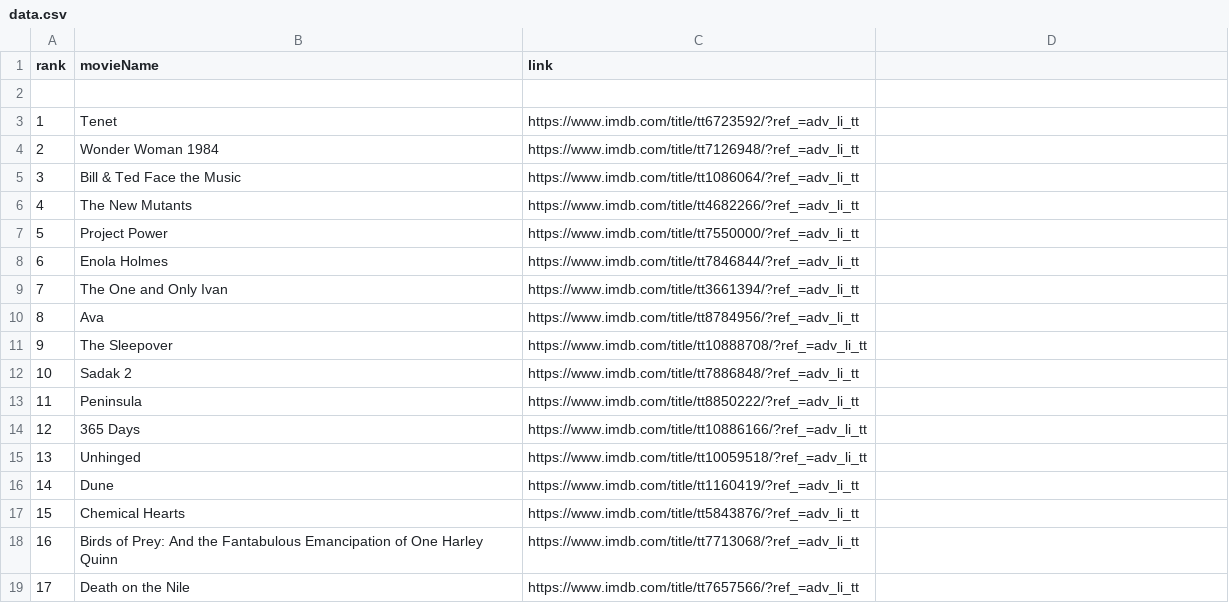
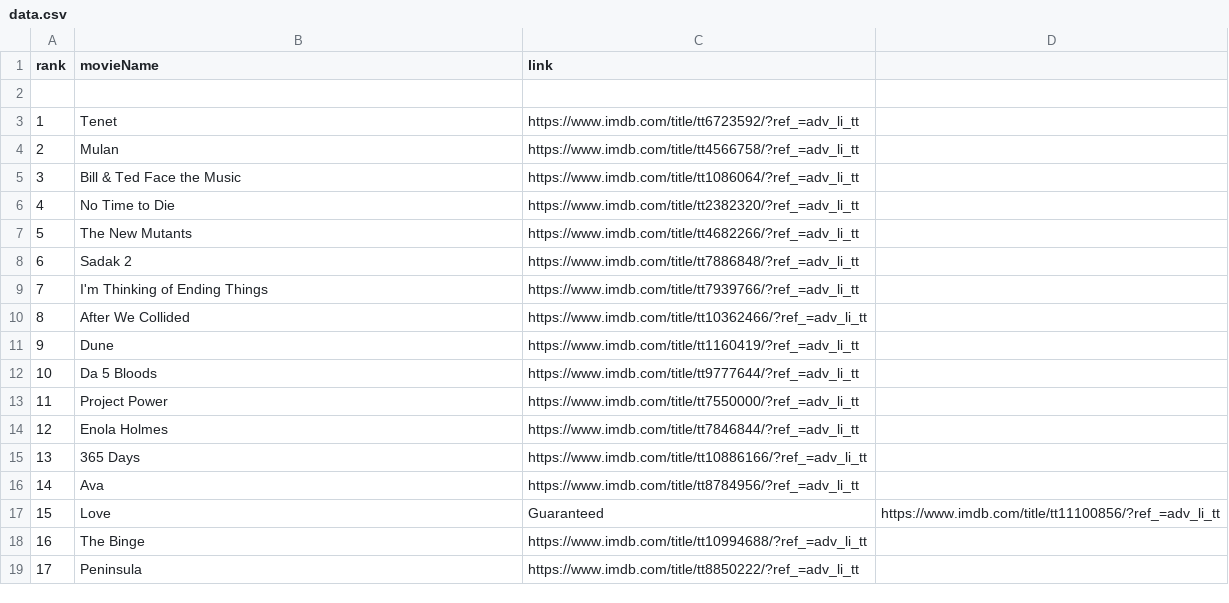
Before and after one commit to crazyuploader/IMDb_Top_50, a CSV file: Data/data.csv, drawn as a sheet; only a part is shown; the diff covers the shown part only.

```diff
--- a/Data/data.csv
+++ b/Data/data.csv
@@ -3,17 +3,17 @@ rank, movieName, link
 1, Tenet, https://www.imdb.com/title/tt6723592/?ref_=adv_li_tt
-2, Wonder Woman 1984, https://www.imdb.com/title/tt7126948/?ref_=adv_li_tt
+2, Mulan, https://www.imdb.com/title/tt4566758/?ref_=adv_li_tt
 3, Bill & Ted Face the Music, https://www.imdb.com/title/tt1086064/?ref_=adv_li_tt
-4, The New Mutants, https://www.imdb.com/title/tt4682266/?ref_=adv_li_tt
-5, Project Power, https://www.imdb.com/title/tt7550000/?ref_=adv_li_tt
-6, Enola Holmes, https://www.imdb.com/title/tt7846844/?ref_=adv_li_tt
-7, The One and Only Ivan, https://www.imdb.com/title/tt3661394/?ref_=adv_li_tt
-8, Ava, https://www.imdb.com/title/tt8784956/?ref_=adv_li_tt
-9, The Sleepover, https://www.imdb.com/title/tt10888708/?ref_=adv_li_tt
-10, Sadak 2, https://www.imdb.com/title/tt7886848/?ref_=adv_li_tt
-11, Peninsula, https://www.imdb.com/title/tt8850222/?ref_=adv_li_tt
-12, 365 Days, https://www.imdb.com/title/tt10886166/?ref_=adv_li_tt
-13, Unhinged, https://www.imdb.com/title/tt10059518/?ref_=adv_li_tt
-14, Dune, https://www.imdb.com/title/tt1160419/?ref_=adv_li_tt
-15, Chemical Hearts, https://www.imdb.com/title/tt5843876/?ref_=adv_li_tt
-16, Birds of Prey: And the Fantabulous Emancipation of One Harley Quinn, https://www.imdb.com/title/tt7713068/?ref_=adv_li_tt
-17, Death on the Nile, https://www.imdb.com/title/tt7657566/?ref_=adv_li_tt
+4, No Time to Die, https://www.imdb.com/title/tt2382320/?ref_=adv_li_tt
+5, The New Mutants, https://www.imdb.com/title/tt4682266/?ref_=adv_li_tt
+6, Sadak 2, https://www.imdb.com/title/tt7886848/?ref_=adv_li_tt
+7, I'm Thinking of Ending Things, https://www.imdb.com/title/tt7939766/?ref_=adv_li_tt
+8, After We Collided, https://www.imdb.com/title/tt10362466/?ref_=adv_li_tt
+9, Dune, https://www.imdb.com/title/tt1160419/?ref_=adv_li_tt
+10, Da 5 Bloods, https://www.imdb.com/title/tt9777644/?ref_=adv_li_tt
+11, Project Power, https://www.imdb.com/title/tt7550000/?ref_=adv_li_tt
+12, Enola Holmes, https://www.imdb.com/title/tt7846844/?ref_=adv_li_tt
+13, 365 Days, https://www.imdb.com/title/tt10886166/?ref_=adv_li_tt
+14, Ava, https://www.imdb.com/title/tt8784956/?ref_=adv_li_tt
+15, Love, Guaranteed, https://www.imdb.com/title/tt11100856/?ref_=adv_li_tt
+16, The Binge, https://www.imdb.com/title/tt10994688/?ref_=adv_li_tt
+17, Peninsula, https://www.imdb.com/title/tt8850222/?ref_=adv_li_tt
```
Also changed, not shown: 64 edited cells elsewhere in this file, Data/T200/data.csv, 3 other files.
